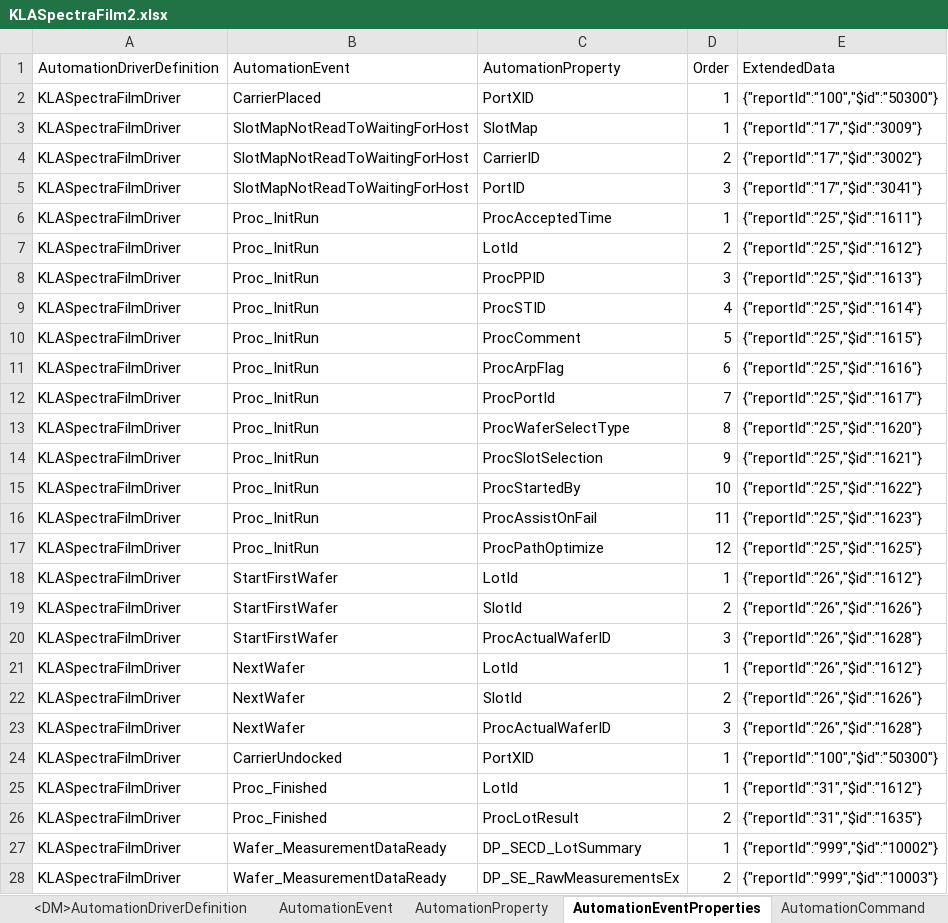
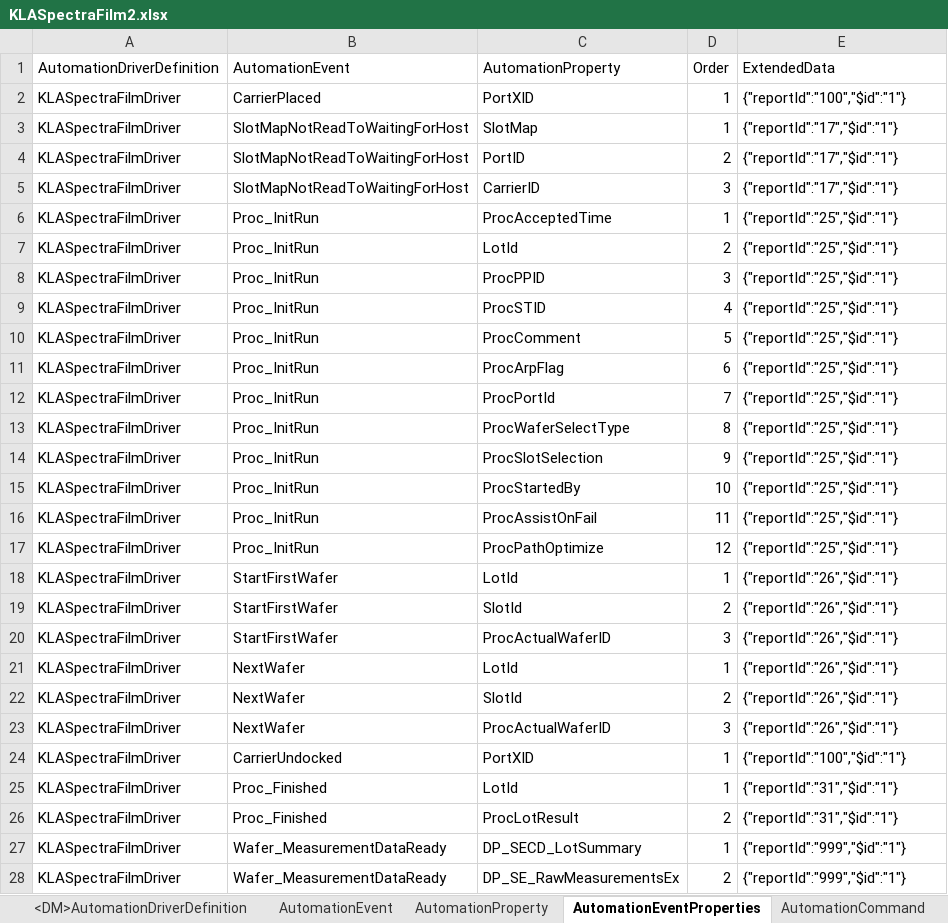
Before and after one commit to manuelserpa/teststtststststst, an Excel workbook: Cmf.Custom.IoT/KLASpectraFilm/MasterData/KLASpectraFilm2.xlsx, sheet AutomationEventProperties, drawn as a sheet; only a part is shown; values as stored, in another font and other column widths than the file's, no borders; conditional formats not drawn; the diff covers the shown part only; the diff names each change by its address in the sheet, - before the commit and + after, or states it on an @@ line.

```diff
--- a/Cmf.Custom.IoT/KLASpectraFilm/MasterData/KLASpectraFilm2.xlsx (sheet AutomationEventProperties)
+++ b/Cmf.Custom.IoT/KLASpectraFilm/MasterData/KLASpectraFilm2.xlsx (sheet AutomationEventProperties)
-E2 (ExtendedData): {"reportId":"100","$id":"50300"}
+E2 (ExtendedData): {"reportId":"100","$id":"1"}
-E3 (ExtendedData): {"reportId":"17","$id":"3009"}
+E3 (ExtendedData): {"reportId":"17","$id":"1"}
-C4 (AutomationProperty): CarrierID
+C4 (AutomationProperty): PortID
-E4 (ExtendedData): {"reportId":"17","$id":"3002"}
+E4 (ExtendedData): {"reportId":"17","$id":"1"}
-C5 (AutomationProperty): PortID
+C5 (AutomationProperty): CarrierID
-E5 (ExtendedData): {"reportId":"17","$id":"3041"}
+E5 (ExtendedData): {"reportId":"17","$id":"1"}
-E6 (ExtendedData): {"reportId":"25","$id":"1611"}
+E6 (ExtendedData): {"reportId":"25","$id":"1"}
-E7 (ExtendedData): {"reportId":"25","$id":"1612"}
+E7 (ExtendedData): {"reportId":"25","$id":"1"}
-E8 (ExtendedData): {"reportId":"25","$id":"1613"}
+E8 (ExtendedData): {"reportId":"25","$id":"1"}
-E9 (ExtendedData): {"reportId":"25","$id":"1614"}
+E9 (ExtendedData): {"reportId":"25","$id":"1"}
-E10 (ExtendedData): {"reportId":"25","$id":"1615"}
+E10 (ExtendedData): {"reportId":"25","$id":"1"}
-E11 (ExtendedData): {"reportId":"25","$id":"1616"}
+E11 (ExtendedData): {"reportId":"25","$id":"1"}
-E12 (ExtendedData): {"reportId":"25","$id":"1617"}
+E12 (ExtendedData): {"reportId":"25","$id":"1"}
-E13 (ExtendedData): {"reportId":"25","$id":"1620"}
+E13 (ExtendedData): {"reportId":"25","$id":"1"}
-E14 (ExtendedData): {"reportId":"25","$id":"1621"}
+E14 (ExtendedData): {"reportId":"25","$id":"1"}
-E15 (ExtendedData): {"reportId":"25","$id":"1622"}
+E15 (ExtendedData): {"reportId":"25","$id":"1"}
-E16 (ExtendedData): {"reportId":"25","$id":"1623"}
+E16 (ExtendedData): {"reportId":"25","$id":"1"}
-E17 (ExtendedData): {"reportId":"25","$id":"1625"}
+E17 (ExtendedData): {"reportId":"25","$id":"1"}
-E18 (ExtendedData): {"reportId":"26","$id":"1612"}
+E18 (ExtendedData): {"reportId":"26","$id":"1"}
-E19 (ExtendedData): {"reportId":"26","$id":"1626"}
+E19 (ExtendedData): {"reportId":"26","$id":"1"}
-E20 (ExtendedData): {"reportId":"26","$id":"1628"}
+E20 (ExtendedData): {"reportId":"26","$id":"1"}
-E21 (ExtendedData): {"reportId":"26","$id":"1612"}
+E21 (ExtendedData): {"reportId":"26","$id":"1"}
-E22 (ExtendedData): {"reportId":"26","$id":"1626"}
+E22 (ExtendedData): {"reportId":"26","$id":"1"}
-E23 (ExtendedData): {"reportId":"26","$id":"1628"}
+E23 (ExtendedData): {"reportId":"26","$id":"1"}
-E24 (ExtendedData): {"reportId":"100","$id":"50300"}
+E24 (ExtendedData): {"reportId":"100","$id":"1"}
-E25 (ExtendedData): {"reportId":"31","$id":"1612"}
+E25 (ExtendedData): {"reportId":"31","$id":"1"}
-E26 (ExtendedData): {"reportId":"31","$id":"1635"}
+E26 (ExtendedData): {"reportId":"31","$id":"1"}
-E27 (ExtendedData): {"reportId":"999","$id":"10002"}
+E27 (ExtendedData): {"reportId":"999","$id":"1"}
-E28 (ExtendedData): {"reportId":"999","$id":"10003"}
+E28 (ExtendedData): {"reportId":"999","$id":"1"}
```
Also changed, not shown: 5 added rows and 7 edited cells elsewhere in this sheet, sheet AutomationEvent, sheet AutomationProperty, 31 other files.
